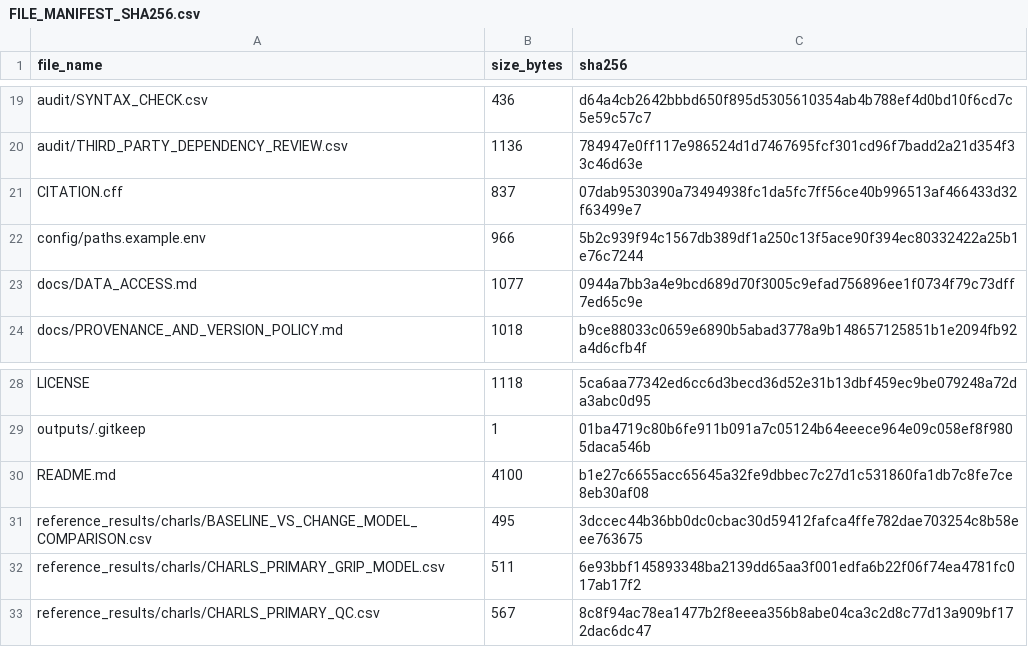
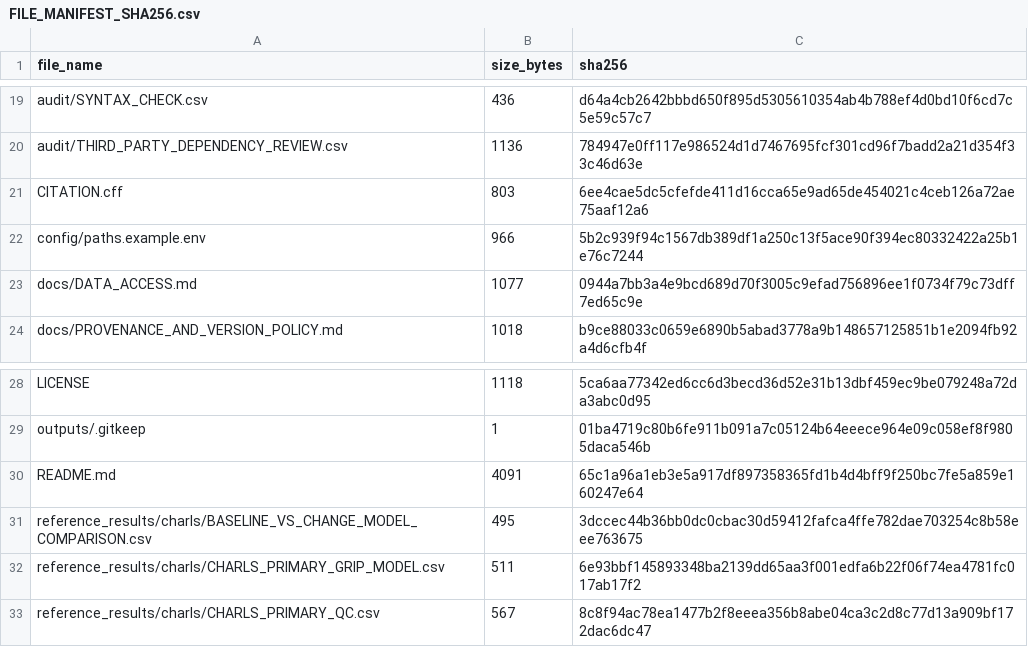
Before and after one commit to Galenxsu/charls-elsa-physical-function-activity-limitations, a CSV file: FILE_MANIFEST_SHA256.csv, drawn as a sheet; only a part is shown, gaps mark what is left out.

```diff
--- a/FILE_MANIFEST_SHA256.csv
+++ b/FILE_MANIFEST_SHA256.csv
@@ -20,3 +20,3 @@
 "audit/THIRD_PARTY_DEPENDENCY_REVIEW.csv","1136","784947e0ff117e986524d1d7467695fcf301cd96f7badd2a21d354f33c46d63e"
-"CITATION.cff","837","07dab9530390a73494938fc1da5fc7ff56ce40b996513af466433d32f63499e7"
+"CITATION.cff","803","6ee4cae5dc5cfefde411d16cca65e9ad65de454021c4ceb126a72ae75aaf12a6"
 "config/paths.example.env","966","5b2c939f94c1567db389df1a250c13f5ace90f394ec80332422a25b1e76c7244"
@@ -29,3 +29,3 @@
 "outputs/.gitkeep","1","01ba4719c80b6fe911b091a7c05124b64eeece964e09c058ef8f9805daca546b"
-"README.md","4100","b1e27c6655acc65645a32fe9dbbec7c27d1c531860fa1db7c8fe7ce8eb30af08"
+"README.md","4091","65c1a96a1eb3e5a917df897358365fd1b4d4bff9f250bc7fe5a859e160247e64"
 "reference_results/charls/BASELINE_VS_CHANGE_MODEL_COMPARISON.csv","495","3dccec44b36bb0dc0cbac30d59412fafca4ffe782dae703254c8b58eee763675"
```
Also changed, not shown: 2 other files.
